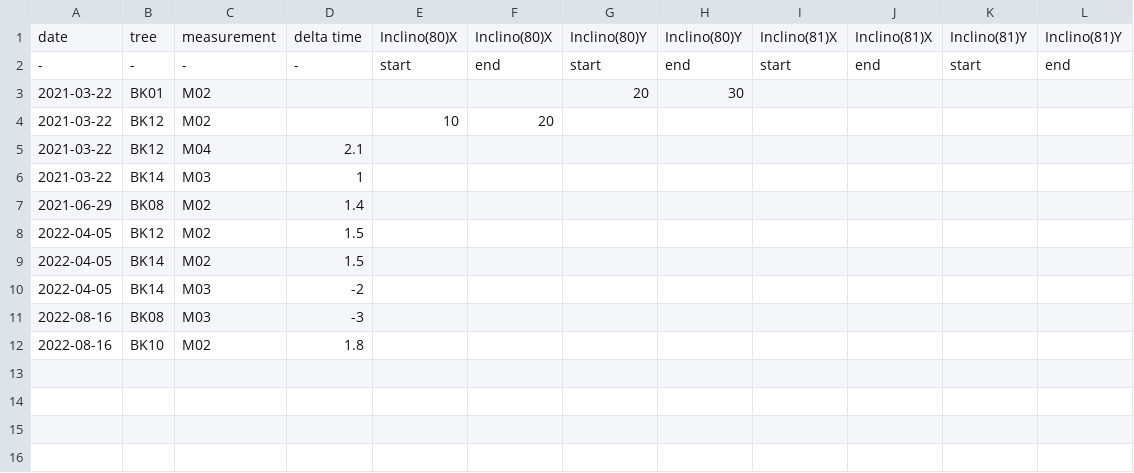
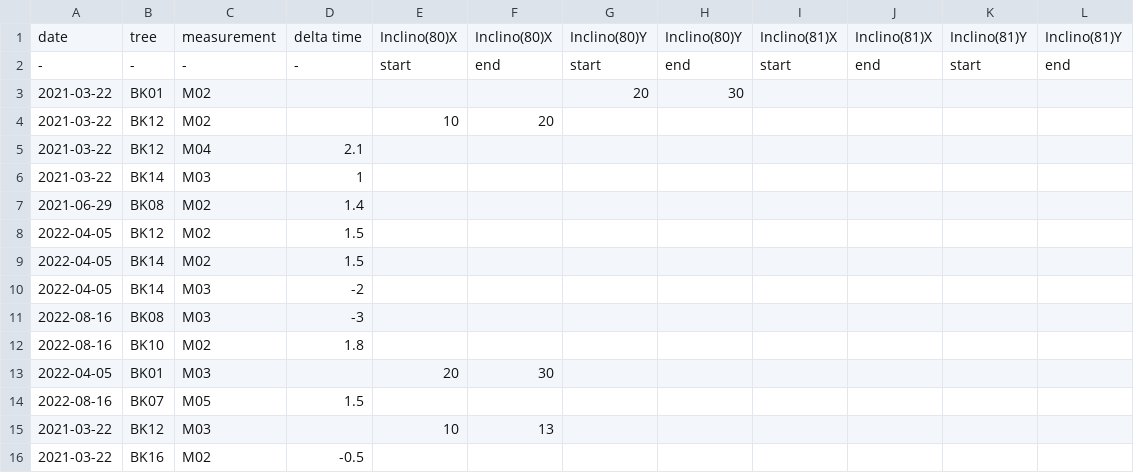
Before and after one commit to arborist-mendelu/dynatree, a CSV file: csv/synchronization_finetune_inclinometers_fix.csv, drawn as a sheet.

Commit message:
skript pro release data

```diff
--- a/csv/synchronization_finetune_inclinometers_fix.csv
+++ b/csv/synchronization_finetune_inclinometers_fix.csv
@@ -12 +12,5 @@ date,tree,measurement,delta time,Inclino(80)X,Inclino(80)X,Inclino(80)Y,Inclino(
 2022-08-16,BK10,M02,1.8,,,,,,,,
+2022-04-05,BK01,M03,,20,30,,,,,,
+2022-08-16,BK07,M05,1.5,,,,,,,,
+2021-03-22,BK12,M03,,10,13,,,,,,
+2021-03-22,BK16,M02,-0.5,,,,,,,,
```
Also changed, not shown: 6 other files.
